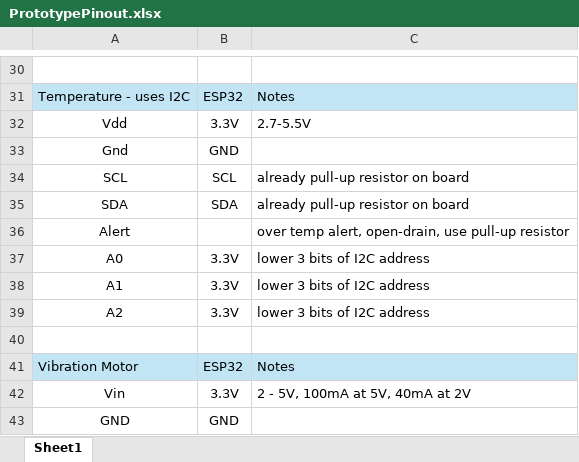
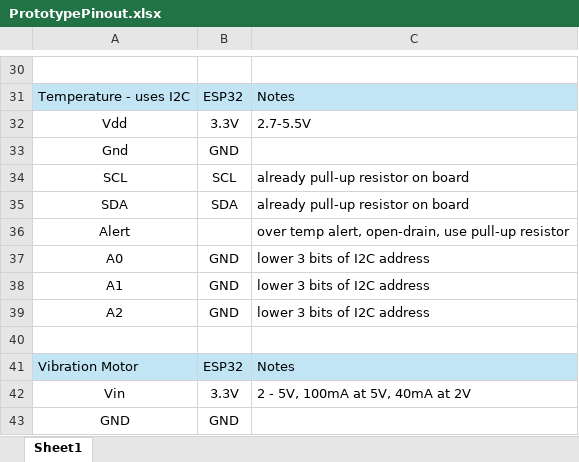
Before and after one commit to masonmcg/HeatShield-Biometrics-Prototype, an Excel workbook: MAIN/Prototype_001_Schematic/PrototypePinout.xlsx, sheet Sheet1, drawn as a sheet; only a part is shown, gaps mark what is left out; values as stored, in another font and other column widths than the file's, no borders; the diff names each change by its address in the sheet, - before the commit and + after, or states it on an @@ line.

Commit message:
minor update

```diff
--- a/MAIN/Prototype_001_Schematic/PrototypePinout.xlsx (sheet Sheet1)
+++ b/MAIN/Prototype_001_Schematic/PrototypePinout.xlsx (sheet Sheet1)
-B37:B39: 3.3V
+B37:B39: GND
```
